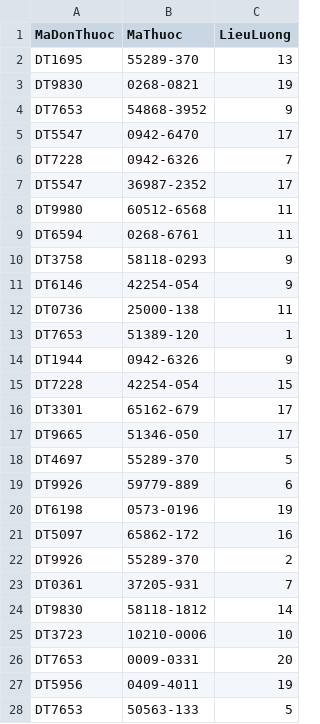
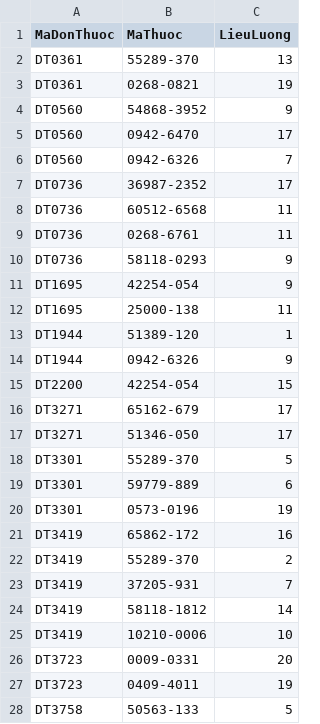
Before and after one commit to phucjeya/ATBM_QuanLiBenhVien, a CSV file: Mock data/CT_DonThuoc.csv, drawn as a sheet; only a part is shown; the diff covers the shown part only.

```diff
--- a/Mock data/CT_DonThuoc.csv
+++ b/Mock data/CT_DonThuoc.csv
@@ -1,28 +1,28 @@
 MaDonThuoc,MaThuoc,LieuLuong
-DT1695,55289-370,13
-DT9830,0268-0821,19
-DT7653,54868-3952,9
-DT5547,0942-6470,17
-DT7228,0942-6326,7
-DT5547,36987-2352,17
-DT9980,60512-6568,11
-DT6594,0268-6761,11
-DT3758,58118-0293,9
-DT6146,42254-054,9
-DT0736,25000-138,11
-DT7653,51389-120,1
+DT0361,55289-370,13
+DT0361,0268-0821,19
+DT0560,54868-3952,9
+DT0560,0942-6470,17
+DT0560,0942-6326,7
+DT0736,36987-2352,17
+DT0736,60512-6568,11
+DT0736,0268-6761,11
+DT0736,58118-0293,9
+DT1695,42254-054,9
+DT1695,25000-138,11
+DT1944,51389-120,1
 DT1944,0942-6326,9
-DT7228,42254-054,15
-DT3301,65162-679,17
-DT9665,51346-050,17
-DT4697,55289-370,5
-DT9926,59779-889,6
-DT6198,0573-0196,19
-DT5097,65862-172,16
-DT9926,55289-370,2
-DT0361,37205-931,7
-DT9830,58118-1812,14
-DT3723,10210-0006,10
-DT7653,0009-0331,20
-DT5956,0409-4011,19
-DT7653,50563-133,5
+DT2200,42254-054,15
+DT3271,65162-679,17
+DT3271,51346-050,17
+DT3301,55289-370,5
+DT3301,59779-889,6
+DT3301,0573-0196,19
+DT3419,65862-172,16
+DT3419,55289-370,2
+DT3419,37205-931,7
+DT3419,58118-1812,14
+DT3419,10210-0006,10
+DT3723,0009-0331,20
+DT3723,0409-4011,19
+DT3758,50563-133,5
```
Also changed, not shown: 68 edited cells elsewhere in this file, Mock data/Cham Cong.csv, Mock data/HoaDon.csv, 6 other files.
